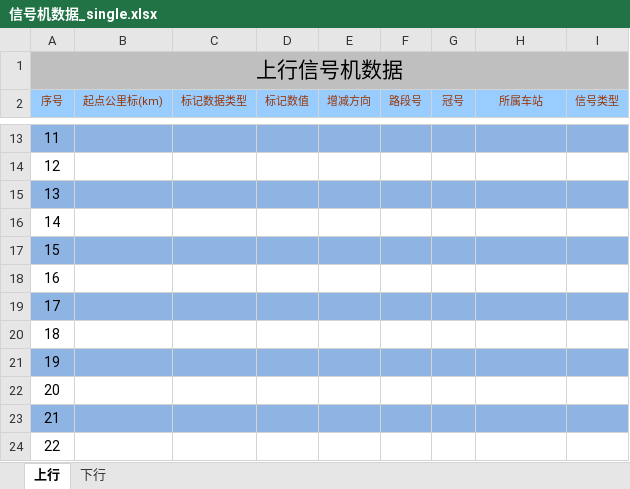
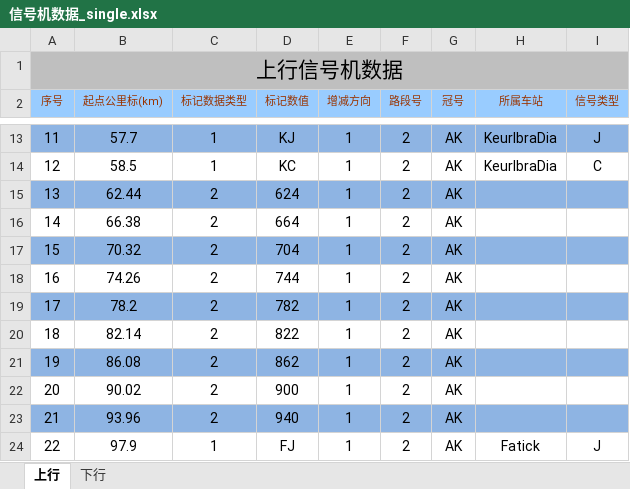
Before and after one commit to MrRnj/LineDataOperator, an Excel workbook: Inter_face/Inter_face/bin/Debug/excelmodels/信号机数据_single.xlsx, sheet 上行, drawn as a sheet; only a part is shown, gaps mark what is left out; values as stored, in another font and other column widths than the file's, no borders; the diff covers the shown part only; the diff names each change by its address in the sheet, - before the commit and + after, or states it on an @@ line.

```diff
--- a/Inter_face/Inter_face/bin/Debug/excelmodels/信号机数据_single.xlsx (sheet 上行)
+++ b/Inter_face/Inter_face/bin/Debug/excelmodels/信号机数据_single.xlsx (sheet 上行)
-B13 (起点公里标(km)): (empty)
+B13 (起点公里标(km)): 57.7
-C13:C14 (标记数据类型): (empty)
+C13:C14 (标记数据类型): 1
-D13 (标记数值): (empty)
+D13 (标记数值): KJ
-E13:E24 (增减方向): (empty)
+E13:E24 (增减方向): 1
-F13:F24 (路段号): (empty)
+F13:F24 (路段号): 2
-G13:G24 (冠号): (empty)
+G13:G24 (冠号): AK
-H13:H14 (所属车站): (empty)
+H13:H14 (所属车站): KeurIbraDia
-I13 (信号类型): (empty)
+I13 (信号类型): J
-B14 (起点公里标(km)): (empty)
+B14 (起点公里标(km)): 58.5
-D14 (标记数值): (empty)
+D14 (标记数值): KC
-I14 (信号类型): (empty)
+I14 (信号类型): C
-B15 (起点公里标(km)): (empty)
+B15 (起点公里标(km)): 62.44
-C15:C23 (标记数据类型): (empty)
+C15:C23 (标记数据类型): 2
-D15 (标记数值): (empty)
+D15 (标记数值): 624
-B16 (起点公里标(km)): (empty)
+B16 (起点公里标(km)): 66.38
-D16 (标记数值): (empty)
+D16 (标记数值): 664
-B17 (起点公里标(km)): (empty)
+B17 (起点公里标(km)): 70.32
-D17 (标记数值): (empty)
+D17 (标记数值): 704
-B18 (起点公里标(km)): (empty)
+B18 (起点公里标(km)): 74.26
-D18 (标记数值): (empty)
+D18 (标记数值): 744
-B19 (起点公里标(km)): (empty)
+B19 (起点公里标(km)): 78.2
-D19 (标记数值): (empty)
+D19 (标记数值): 782
-B20 (起点公里标(km)): (empty)
+B20 (起点公里标(km)): 82.14
-D20 (标记数值): (empty)
+D20 (标记数值): 822
-B21 (起点公里标(km)): (empty)
+B21 (起点公里标(km)): 86.08
-D21 (标记数值): (empty)
+D21 (标记数值): 862
-B22 (起点公里标(km)): (empty)
+B22 (起点公里标(km)): 90.02
-D22 (标记数值): (empty)
+D22 (标记数值): 900
-B23 (起点公里标(km)): (empty)
+B23 (起点公里标(km)): 93.96
-D23 (标记数值): (empty)
+D23 (标记数值): 940
-B24 (起点公里标(km)): (empty)
+B24 (起点公里标(km)): 97.9
-C24 (标记数据类型): (empty)
+C24 (标记数据类型): 1
-D24 (标记数值): (empty)
+D24 (标记数值): FJ
-H24 (所属车站): (empty)
+H24 (所属车站): Fatick
-I24 (信号类型): (empty)
+I24 (信号类型): J
```
Also changed, not shown: 132 edited cells elsewhere in this sheet, sheet 下行, 34 other files.
